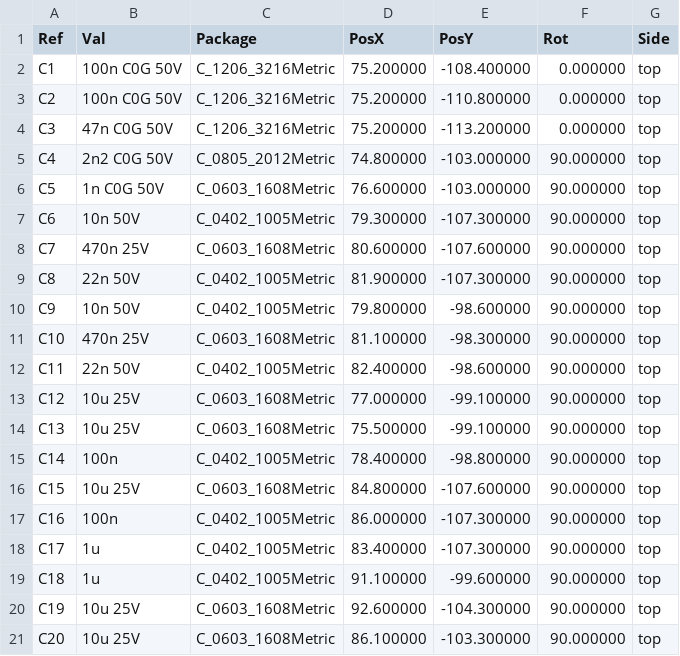
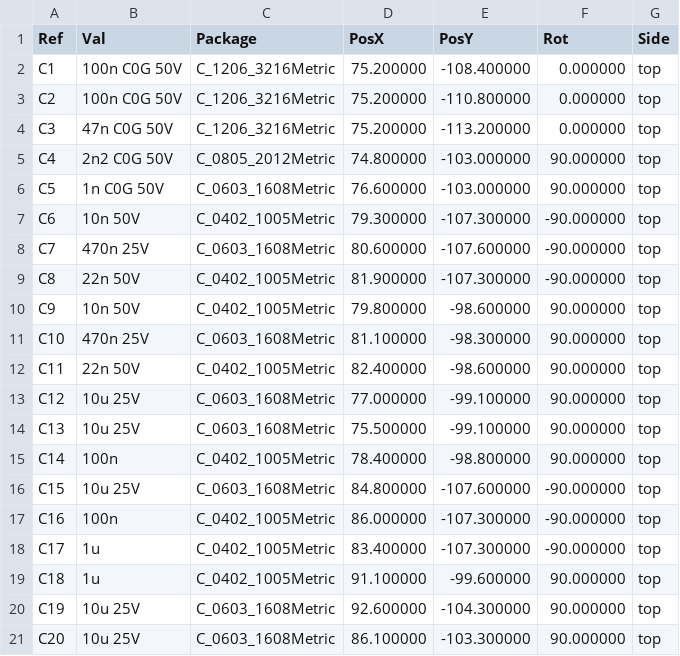
Before and after one commit to avotattoocastro-creator/apk_android_avo, a CSV file: hardware/girth/PCB/out/posiciones_kicad.csv, drawn as a sheet; only a part is shown.

```diff
--- a/hardware/girth/PCB/out/posiciones_kicad.csv
+++ b/hardware/girth/PCB/out/posiciones_kicad.csv
@@ -6,5 +6,5 @@ Ref,Val,Package,PosX,PosY,Rot,Side
 "C5","1n C0G 50V","C_0603_1608Metric",76.600000,-103.000000,90.000000,top
-"C6","10n 50V","C_0402_1005Metric",79.300000,-107.300000,90.000000,top
-"C7","470n 25V","C_0603_1608Metric",80.600000,-107.600000,90.000000,top
-"C8","22n 50V","C_0402_1005Metric",81.900000,-107.300000,90.000000,top
+"C6","10n 50V","C_0402_1005Metric",79.300000,-107.300000,-90.000000,top
+"C7","470n 25V","C_0603_1608Metric",80.600000,-107.600000,-90.000000,top
+"C8","22n 50V","C_0402_1005Metric",81.900000,-107.300000,-90.000000,top
 "C9","10n 50V","C_0402_1005Metric",79.800000,-98.600000,90.000000,top
@@ -15,5 +15,5 @@ Ref,Val,Package,PosX,PosY,Rot,Side
 "C14","100n","C_0402_1005Metric",78.400000,-98.800000,90.000000,top
-"C15","10u 25V","C_0603_1608Metric",84.800000,-107.600000,90.000000,top
-"C16","100n","C_0402_1005Metric",86.000000,-107.300000,90.000000,top
-"C17","1u","C_0402_1005Metric",83.400000,-107.300000,90.000000,top
+"C15","10u 25V","C_0603_1608Metric",84.800000,-107.600000,-90.000000,top
+"C16","100n","C_0402_1005Metric",86.000000,-107.300000,-90.000000,top
+"C17","1u","C_0402_1005Metric",83.400000,-107.300000,-90.000000,top
 "C18","1u","C_0402_1005Metric",91.100000,-99.600000,90.000000,top
```
Also changed, not shown: hardware/girth/PCB/out/JLCPCB_CPL.csv, 40 other files.
